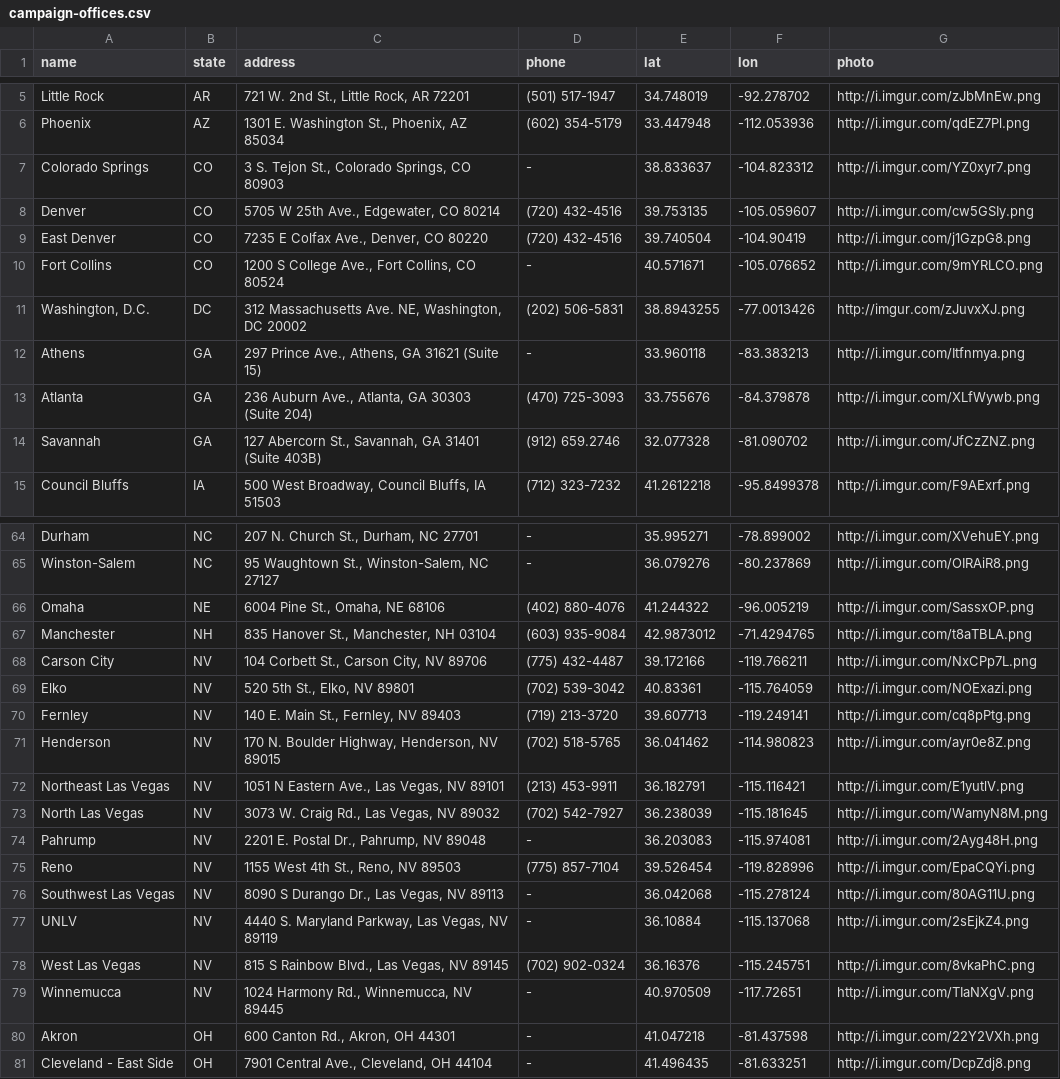
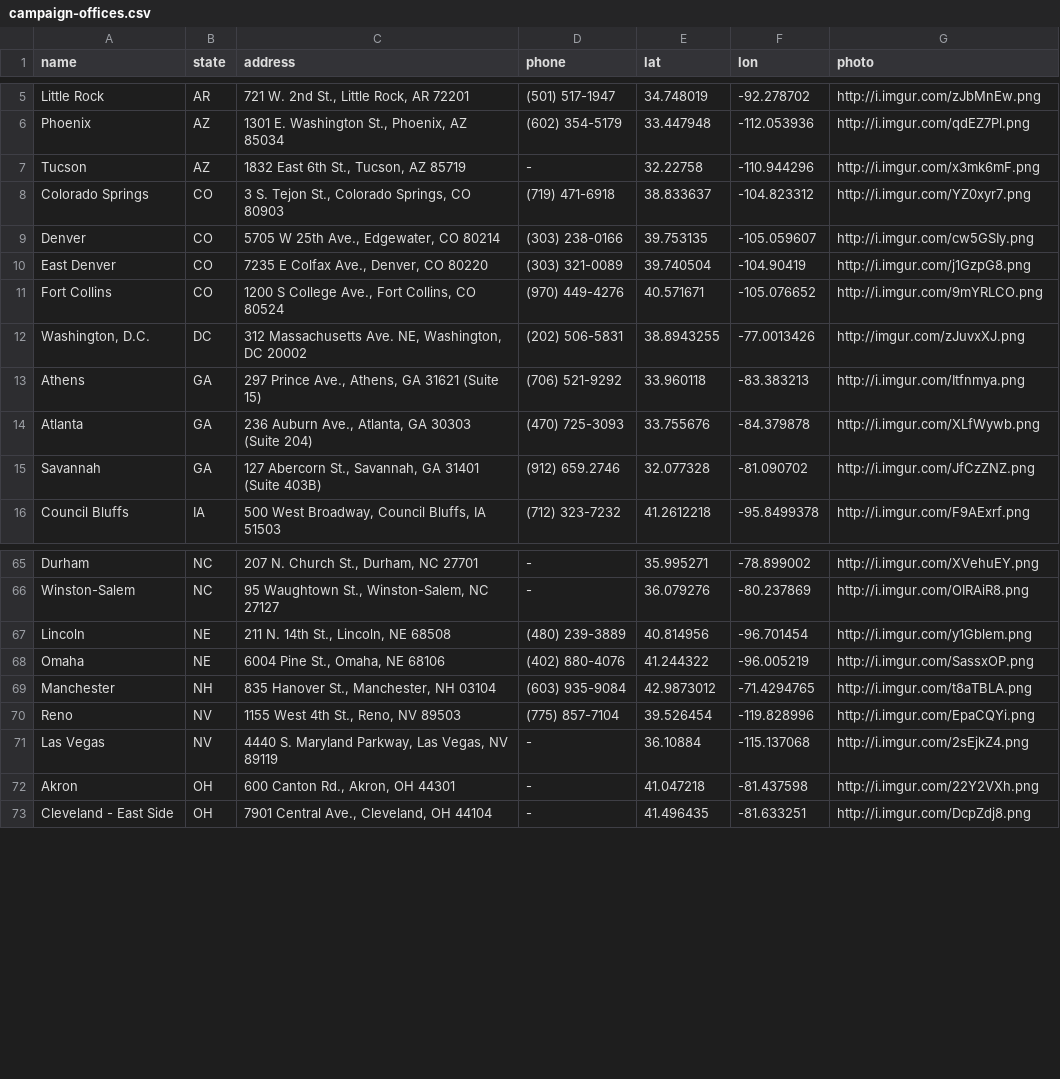
Before and after one commit to Bernie-2016/EventMap, a CSV file: d/campaign-offices.csv, drawn as a sheet; only a part is shown, gaps mark what is left out; the diff covers the shown part only.

```diff
--- a/d/campaign-offices.csv
+++ b/d/campaign-offices.csv
@@ -6,8 +6,9 @@ Little Rock,AR,"721 W. 2nd St., Little Rock, AR 72201",(501) 517-1947,34.748019,
 Phoenix,AZ,"1301 E. Washington St., Phoenix, AZ 85034",(602) 354-5179,33.447948,-112.053936,http://i.imgur.com/qdEZ7Pl.png
-Colorado Springs,CO,"3 S. Tejon St., Colorado Springs, CO 80903",-,38.833637,-104.823312,http://i.imgur.com/YZ0xyr7.png
-Denver,CO,"5705 W 25th Ave., Edgewater, CO 80214",(720) 432-4516,39.753135,-105.059607,http://i.imgur.com/cw5GSIy.png
-East Denver,CO,"7235 E Colfax Ave., Denver, CO 80220",(720) 432-4516,39.740504,-104.90419,http://i.imgur.com/j1GzpG8.png
-Fort Collins,CO,"1200 S College Ave., Fort Collins, CO 80524",-,40.571671,-105.076652,http://i.imgur.com/9mYRLCO.png
+Tucson,AZ,"1832 East 6th St., Tucson, AZ 85719",-,32.22758,-110.944296,http://i.imgur.com/x3mk6mF.png
+Colorado Springs,CO,"3 S. Tejon St., Colorado Springs, CO 80903",(719) 471-6918,38.833637,-104.823312,http://i.imgur.com/YZ0xyr7.png
+Denver,CO,"5705 W 25th Ave., Edgewater, CO 80214",(303) 238-0166,39.753135,-105.059607,http://i.imgur.com/cw5GSIy.png
+East Denver,CO,"7235 E Colfax Ave., Denver, CO 80220",(303) 321-0089,39.740504,-104.90419,http://i.imgur.com/j1GzpG8.png
+Fort Collins,CO,"1200 S College Ave., Fort Collins, CO 80524",(970) 449-4276,40.571671,-105.076652,http://i.imgur.com/9mYRLCO.png
 "Washington, D.C.",DC,"312 Massachusetts Ave. NE, Washington, DC 20002",(202) 506-5831,38.8943255,-77.0013426,http://imgur.com/zJuvxXJ.png
-Athens,GA,"297 Prince Ave., Athens, GA 31621 (Suite 15)",-,33.960118,-83.383213,http://i.imgur.com/Itfnmya.png
+Athens,GA,"297 Prince Ave., Athens, GA 31621 (Suite 15)",(706) 521-9292,33.960118,-83.383213,http://i.imgur.com/Itfnmya.png
 Atlanta,GA,"236 Auburn Ave., Atlanta, GA 30303 (Suite 204)",(470) 725-3093,33.755676,-84.379878,http://i.imgur.com/XLfWywb.png
@@ -65,16 +66,7 @@ Durham,NC,"207 N. Church St., Durham, NC 27701",-,35.995271,-78.899002,http://i.
 Winston-Salem,NC,"95 Waughtown St., Winston-Salem, NC 27127",-,36.079276,-80.237869,http://i.imgur.com/OIRAiR8.png
+Lincoln,NE,"211 N. 14th St., Lincoln, NE 68508",(480) 239-3889,40.814956,-96.701454,http://i.imgur.com/y1Gblem.png
 Omaha,NE,"6004 Pine St., Omaha, NE 68106",(402) 880-4076,41.244322,-96.005219,http://i.imgur.com/SassxOP.png
 Manchester,NH,"835 Hanover St., Manchester, NH 03104",(603) 935-9084 ,42.9873012,-71.4294765,http://i.imgur.com/t8aTBLA.png
-Carson City,NV,"104 Corbett St., Carson City, NV 89706",(775) 432-4487,39.172166,-119.766211,http://i.imgur.com/NxCPp7L.png
-Elko,NV,"520 5th St., Elko, NV 89801",(702) 539-3042,40.83361,-115.764059,http://i.imgur.com/NOExazi.png
-Fernley,NV,"140 E. Main St., Fernley, NV 89403",(719) 213-3720,39.607713,-119.249141,http://i.imgur.com/cq8pPtg.png
-Henderson,NV,"170 N. Boulder Highway, Henderson, NV 89015",(702) 518-5765,36.041462,-114.980823,http://i.imgur.com/ayr0e8Z.png
-Northeast Las Vegas,NV,"1051 N Eastern Ave., Las Vegas, NV 89101",(213) 453-9911,36.182791,-115.116421,http://i.imgur.com/E1yutlV.png
-North Las Vegas,NV,"3073 W. Craig Rd., Las Vegas, NV 89032",(702) 542-7927,36.238039,-115.181645,http://i.imgur.com/WamyN8M.png
-Pahrump,NV,"2201 E. Postal Dr., Pahrump, NV 89048",-,36.203083,-115.974081,http://i.imgur.com/2Ayg48H.png
 Reno,NV,"1155 West 4th St., Reno, NV 89503",(775) 857-7104,39.526454,-119.828996,http://i.imgur.com/EpaCQYi.png
-Southwest Las Vegas,NV,"8090 S Durango Dr., Las Vegas, NV 89113",-,36.042068,-115.278124,http://i.imgur.com/80AG11U.png
-UNLV,NV,"4440 S. Maryland Parkway, Las Vegas, NV 89119",-,36.10884,-115.137068,http://i.imgur.com/2sEjkZ4.png
-West Las Vegas,NV,"815 S Rainbow Blvd., Las Vegas, NV 89145",(702) 902-0324,36.16376,-115.245751,http://i.imgur.com/8vkaPhC.png
-Winnemucca,NV,"1024 Harmony Rd., Winnemucca, NV 89445",-,40.970509,-117.72651,http://i.imgur.com/TIaNXgV.png
+Las Vegas,NV,"4440 S. Maryland Parkway, Las Vegas, NV 89119",-,36.10884,-115.137068,http://i.imgur.com/2sEjkZ4.png
 Akron,OH,"600 Canton Rd., Akron, OH 44301",-,41.047218,-81.437598,http://i.imgur.com/22Y2VXh.png
```
Also changed, not shown: 24 edited cells elsewhere in this file, 1 other file.
